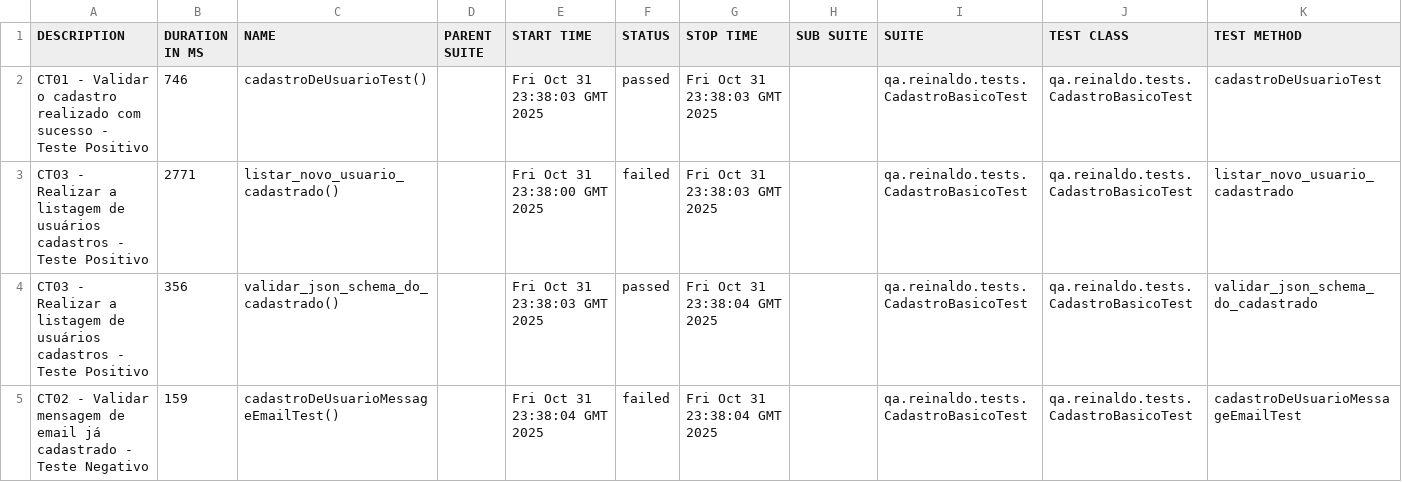
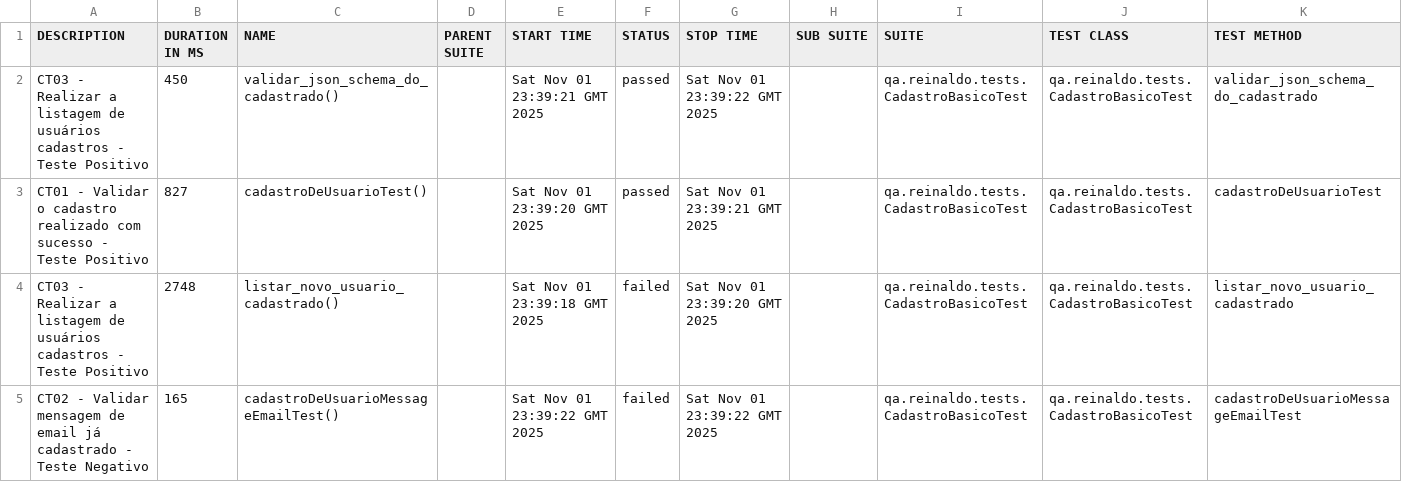
Before and after one commit to reinaldorossetti/rest-assured-kotlin, a CSV file: data/suites.csv, drawn as a sheet.

```diff
--- a/data/suites.csv
+++ b/data/suites.csv
@@ -1,5 +1,5 @@
 "DESCRIPTION","DURATION IN MS","NAME","PARENT SUITE","START TIME","STATUS","STOP TIME","SUB SUITE","SUITE","TEST CLASS","TEST METHOD"
-"CT01 - Validar o cadastro realizado com sucesso - Teste Positivo","746","cadastroDeUsuarioTest()","","Fri Oct 31 23:38:03 GMT 2025","passed","Fri Oct 31 23:38:03 GMT 2025","","qa.reinaldo.tests.CadastroBasicoTest","qa.reinaldo.tests.CadastroBasicoTest","cadastroDeUsuarioTest"
-"CT03 - Realizar a listagem de usuários cadastros - Teste Positivo","2771","listar_novo_usuario_cadastrado()","","Fri Oct 31 23:38:00 GMT 2025","failed","Fri Oct 31 23:38:03 GMT 2025","","qa.reinaldo.tests.CadastroBasicoTest","qa.reinaldo.tests.CadastroBasicoTest","listar_novo_usuario_cadastrado"
-"CT03 - Realizar a listagem de usuários cadastros - Teste Positivo","356","validar_json_schema_do_cadastrado()","","Fri Oct 31 23:38:03 GMT 2025","passed","Fri Oct 31 23:38:04 GMT 2025","","qa.reinaldo.tests.CadastroBasicoTest","qa.reinaldo.tests.CadastroBasicoTest","validar_json_schema_do_cadastrado"
-"CT02 - Validar mensagem de email já cadastrado - Teste Negativo","159","cadastroDeUsuarioMessageEmailTest()","","Fri Oct 31 23:38:04 GMT 2025","failed","Fri Oct 31 23:38:04 GMT 2025","","qa.reinaldo.tests.CadastroBasicoTest","qa.reinaldo.tests.CadastroBasicoTest","cadastroDeUsuarioMessageEmailTest"
+"CT03 - Realizar a listagem de usuários cadastros - Teste Positivo","450","validar_json_schema_do_cadastrado()","","Sat Nov 01 23:39:21 GMT 2025","passed","Sat Nov 01 23:39:22 GMT 2025","","qa.reinaldo.tests.CadastroBasicoTest","qa.reinaldo.tests.CadastroBasicoTest","validar_json_schema_do_cadastrado"
+"CT01 - Validar o cadastro realizado com sucesso - Teste Positivo","827","cadastroDeUsuarioTest()","","Sat Nov 01 23:39:20 GMT 2025","passed","Sat Nov 01 23:39:21 GMT 2025","","qa.reinaldo.tests.CadastroBasicoTest","qa.reinaldo.tests.CadastroBasicoTest","cadastroDeUsuarioTest"
+"CT03 - Realizar a listagem de usuários cadastros - Teste Positivo","2748","listar_novo_usuario_cadastrado()","","Sat Nov 01 23:39:18 GMT 2025","failed","Sat Nov 01 23:39:20 GMT 2025","","qa.reinaldo.tests.CadastroBasicoTest","qa.reinaldo.tests.CadastroBasicoTest","listar_novo_usuario_cadastrado"
+"CT02 - Validar mensagem de email já cadastrado - Teste Negativo","165","cadastroDeUsuarioMessageEmailTest()","","Sat Nov 01 23:39:22 GMT 2025","failed","Sat Nov 01 23:39:22 GMT 2025","","qa.reinaldo.tests.CadastroBasicoTest","qa.reinaldo.tests.CadastroBasicoTest","cadastroDeUsuarioMessageEmailTest"
```
Also changed, not shown: 23 other files.
